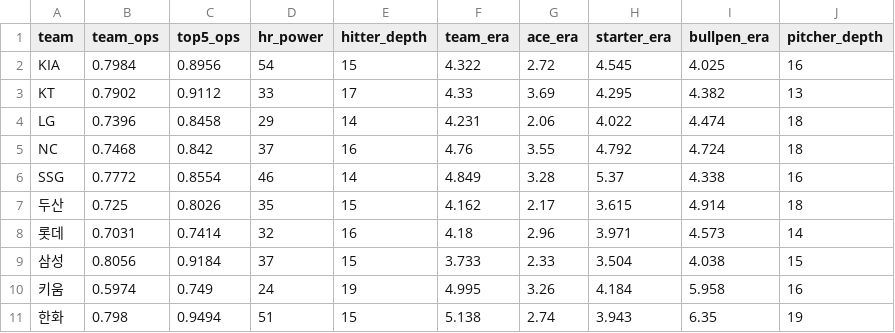
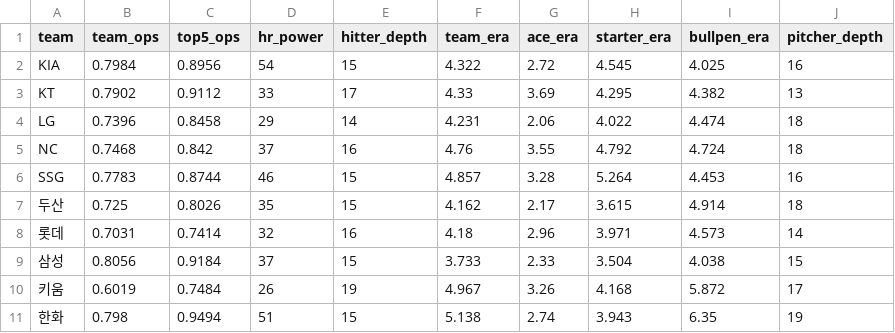
Before and after one commit to limanho001014-create/kbo-predictor-dynamic, a CSV file: data/team_stats_latest.csv, drawn as a sheet.

```diff
--- a/data/team_stats_latest.csv
+++ b/data/team_stats_latest.csv
@@ -5,3 +5,3 @@ LG,0.7396,0.8458,29,14,4.231,2.06,4.022,4.474,18
 NC,0.7468,0.842,37,16,4.76,3.55,4.792,4.724,18
-SSG,0.7772,0.8554,46,14,4.849,3.28,5.37,4.338,16
+SSG,0.7783,0.8744,46,15,4.857,3.28,5.264,4.453,16
 두산,0.725,0.8026,35,15,4.162,2.17,3.615,4.914,18
@@ -9,3 +9,3 @@ SSG,0.7772,0.8554,46,14,4.849,3.28,5.37,4.338,16
 삼성,0.8056,0.9184,37,15,3.733,2.33,3.504,4.038,15
-키움,0.5974,0.749,24,19,4.995,3.26,4.184,5.958,16
+키움,0.6019,0.7484,26,19,4.967,3.26,4.168,5.872,17
 한화,0.798,0.9494,51,15,5.138,2.74,3.943,6.35,19
```
Also changed, not shown: data/games_history.csv, data/players_latest_hitter.csv, 7 other files.
